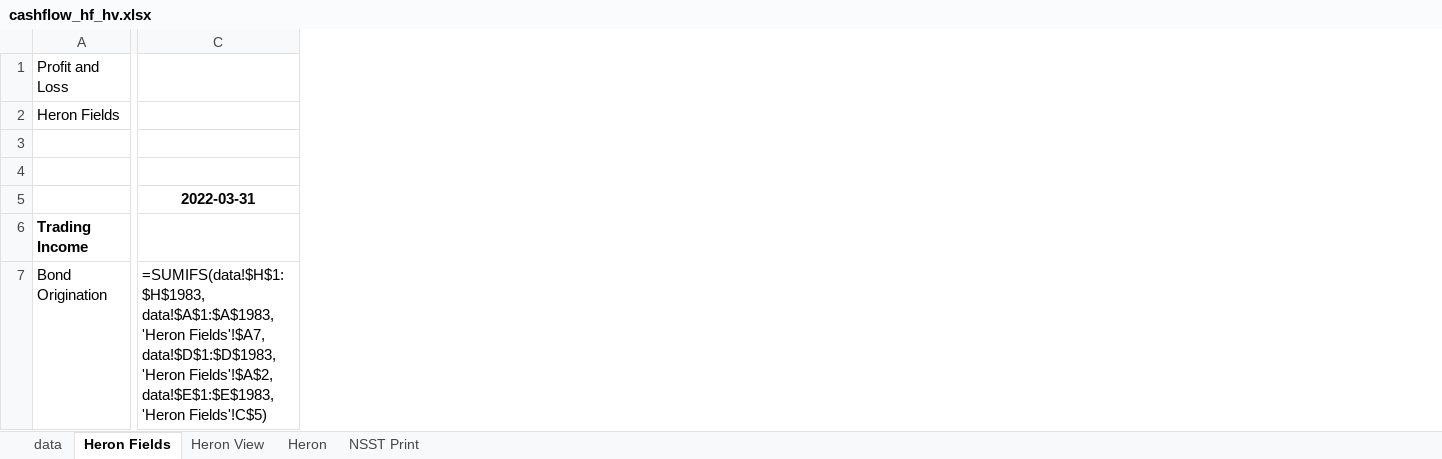
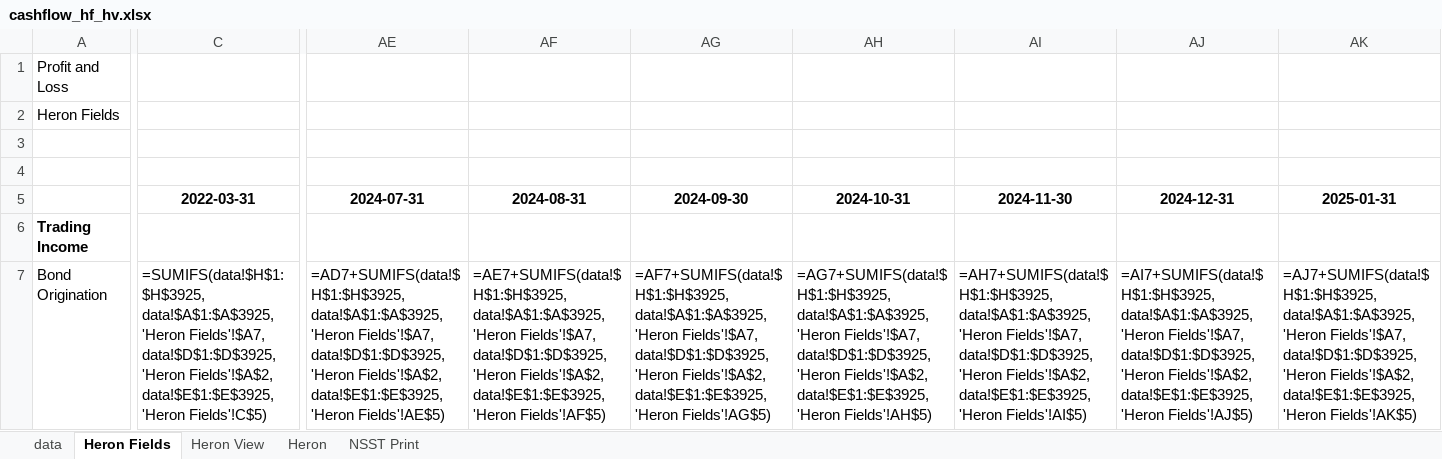
Before and after one commit to WayneBruton/fastapi-python, an Excel workbook: cashflow_p&l_files/cashflow_hf_hv.xlsx, sheet Heron Fields, drawn as a sheet; only a part is shown, gaps mark what is left out; values as stored, in another font and other column widths than the file's, no borders; formulas without a stored value are shown as written; the diff covers the shown part only; the diff names each change by its address in the sheet, - before the commit and + after, or states it on an @@ line.

```diff
--- a/cashflow_p&l_files/cashflow_hf_hv.xlsx (sheet Heron Fields)
+++ b/cashflow_p&l_files/cashflow_hf_hv.xlsx (sheet Heron Fields)
+column AE (2024-07-31), row 7: =AD7+SUMIFS(data!$H$1:$H$3925, data!$A$1:$A$3925, 'Heron Fields'!$A7, data!$D$1:$D$3925, 'Heron Fields'!$A$2, data!$E$1:$E$3925, 'Heron Fields'!AE$5)
+column AF (2024-08-31), row 7: =AE7+SUMIFS(data!$H$1:$H$3925, data!$A$1:$A$3925, 'Heron Fields'!$A7, data!$D$1:$D$3925, 'Heron Fields'!$A$2, data!$E$1:$E$3925, 'Heron Fields'!AF$5)
+column AG (2024-09-30), row 7: =AF7+SUMIFS(data!$H$1:$H$3925, data!$A$1:$A$3925, 'Heron Fields'!$A7, data!$D$1:$D$3925, 'Heron Fields'!$A$2, data!$E$1:$E$3925, 'Heron Fields'!AG$5)
+column AH (2024-10-31), row 7: =AG7+SUMIFS(data!$H$1:$H$3925, data!$A$1:$A$3925, 'Heron Fields'!$A7, data!$D$1:$D$3925, 'Heron Fields'!$A$2, data!$E$1:$E$3925, 'Heron Fields'!AH$5)
+column AI (2024-11-30), row 7: =AH7+SUMIFS(data!$H$1:$H$3925, data!$A$1:$A$3925, 'Heron Fields'!$A7, data!$D$1:$D$3925, 'Heron Fields'!$A$2, data!$E$1:$E$3925, 'Heron Fields'!AI$5)
+column AJ (2024-12-31), row 7: =AI7+SUMIFS(data!$H$1:$H$3925, data!$A$1:$A$3925, 'Heron Fields'!$A7, data!$D$1:$D$3925, 'Heron Fields'!$A$2, data!$E$1:$E$3925, 'Heron Fields'!AJ$5)
+column AK (2025-01-31), row 7: =AJ7+SUMIFS(data!$H$1:$H$3925, data!$A$1:$A$3925, 'Heron Fields'!$A7, data!$D$1:$D$3925, 'Heron Fields'!$A$2, data!$E$1:$E$3925, 'Heron Fields'!AK$5)
-C7 (2022-03-31): =SUMIFS(data!$H$1:$H$1983, data!$A$1:$A$1983, 'Heron Fields'!$A7, data!$D$1:$D$1983, 'Heron Fields'!$A$2, data!$E$1:$E$1983, 'Heron Fields'!C$5)
+C7 (2022-03-31): =SUMIFS(data!$H$1:$H$3925, data!$A$1:$A$3925, 'Heron Fields'!$A7, data!$D$1:$D$3925, 'Heron Fields'!$A$2, data!$E$1:$E$3925, 'Heron Fields'!C$5)
```
Also changed, not shown: 2 added rows, 1 removed row and 1847 edited cells elsewhere in this sheet, sheet data, sheet Heron, sheet Heron View, sheet NSST Print, hidden cells, 3 other files.
